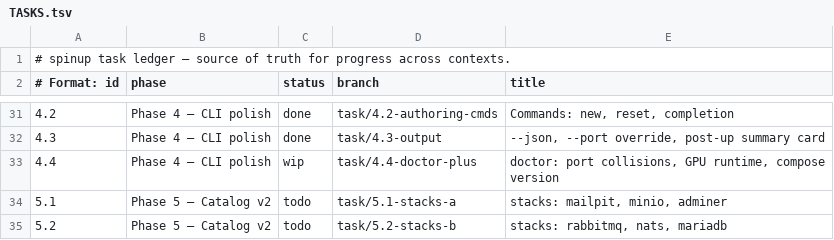
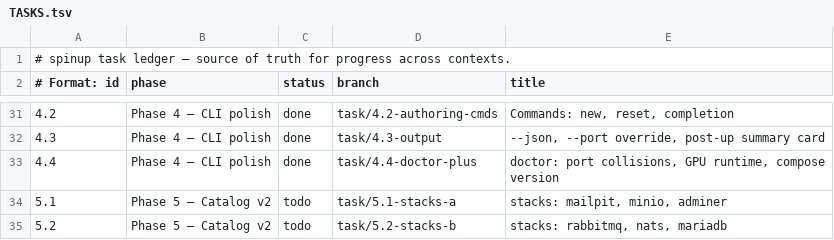
Before and after one commit to DulsaraNethmin/My-Scripts, a TSV file: docs/TASKS.tsv, drawn as a sheet; only a part is shown, gaps mark what is left out.

Commit message:
chore: mark task 4.4 done in ledger

```diff
--- a/docs/TASKS.tsv
+++ b/docs/TASKS.tsv
@@ -32,3 +32,3 @@
 4.3|Phase 4 — CLI polish|done|task/4.3-output|--json, --port override, post-up summary card
-4.4|Phase 4 — CLI polish|wip|task/4.4-doctor-plus|doctor: port collisions, GPU runtime, compose version
+4.4|Phase 4 — CLI polish|done|task/4.4-doctor-plus|doctor: port collisions, GPU runtime, compose version
 5.1|Phase 5 — Catalog v2|todo|task/5.1-stacks-a|stacks: mailpit, minio, adminer
```
